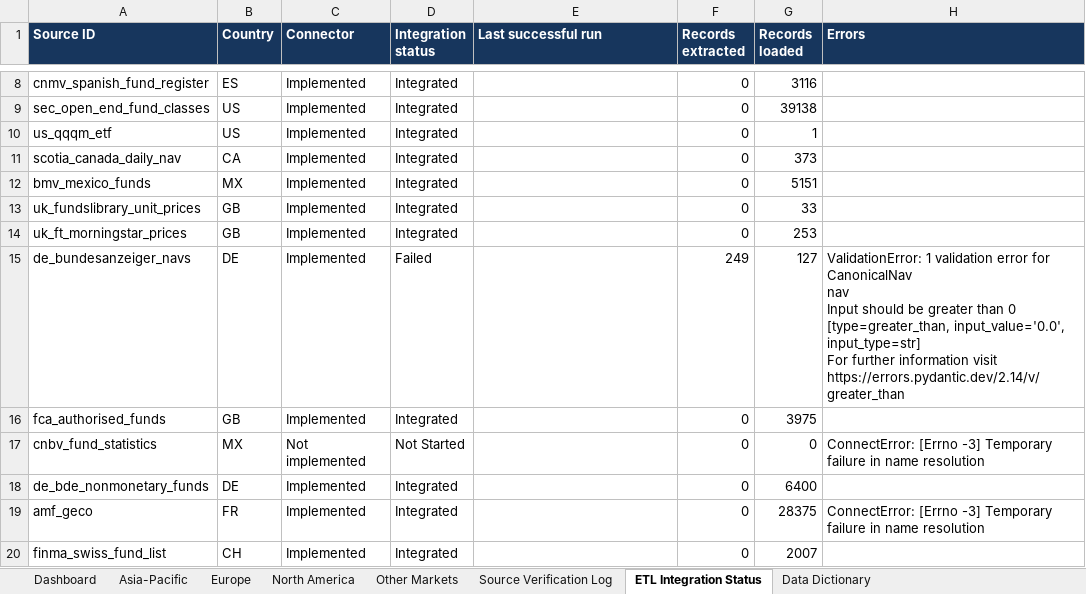
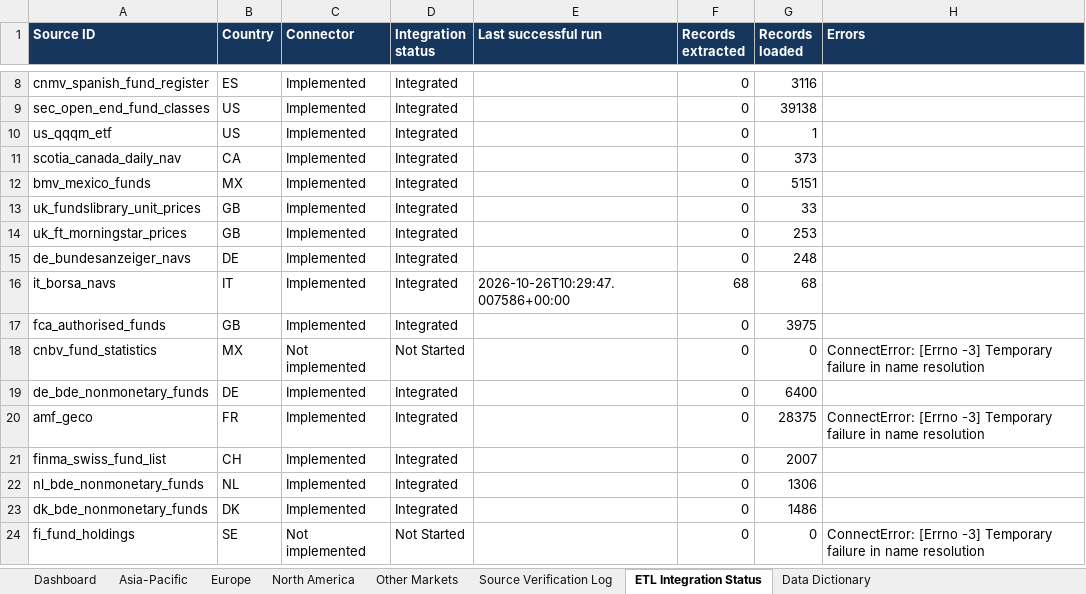
Before and after one commit to Ansari-Maaz/Mutual-Funds-ETL-Pipeline, an Excel workbook: reports/global_mutual_fund_source_inventory.xlsx, sheet ETL Integration Status, drawn as a sheet; only a part is shown, gaps mark what is left out; the shorter side is filled out with more unchanged rows; values as stored, in another font and other column widths than the file's, no borders; ↵ is a line break in a cell; the diff names each change by its address in the sheet, - before the commit and + after, or states it on an @@ line.

```diff
--- a/reports/global_mutual_fund_source_inventory.xlsx (sheet ETL Integration Status)
+++ b/reports/global_mutual_fund_source_inventory.xlsx (sheet ETL Integration Status)
-D15 (Integration status): Failed
+D15 (Integration status): Integrated
-F15 (Records extracted): 249
+F15 (Records extracted): 0
-G15 (Records loaded): 127
+G15 (Records loaded): 248
-H15 (Errors): ValidationError: 1 validation error for CanonicalNav ↵ nav ↵ Input should be greater than 0 [type=greater_than, input_value='0.0', input_type=str] ↵ For further information visit https://errors.pydantic.dev/2.14/v/greater_than
+H15 (Errors): (empty)
+row 16: it_borsa_navs | IT | Implemented | Integrated | 2026-10-26T10:29:47.007586+00:00 | 68 | 68
```
Also changed, not shown: sheet Europe, sheet Dashboard, 10 other files.
